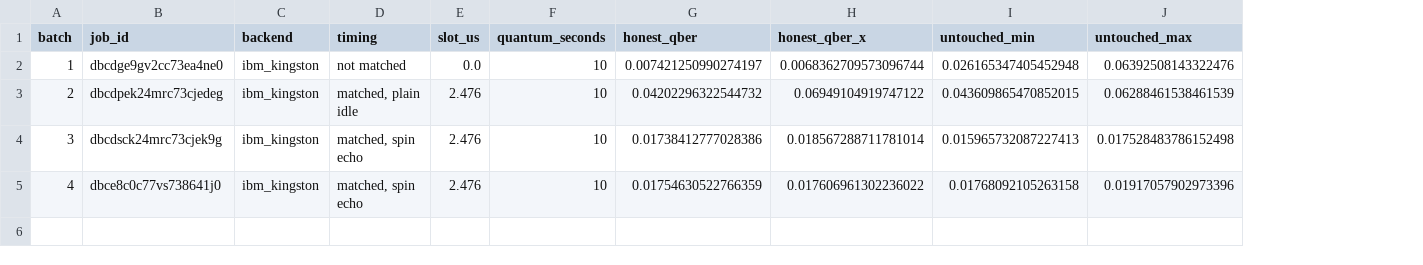
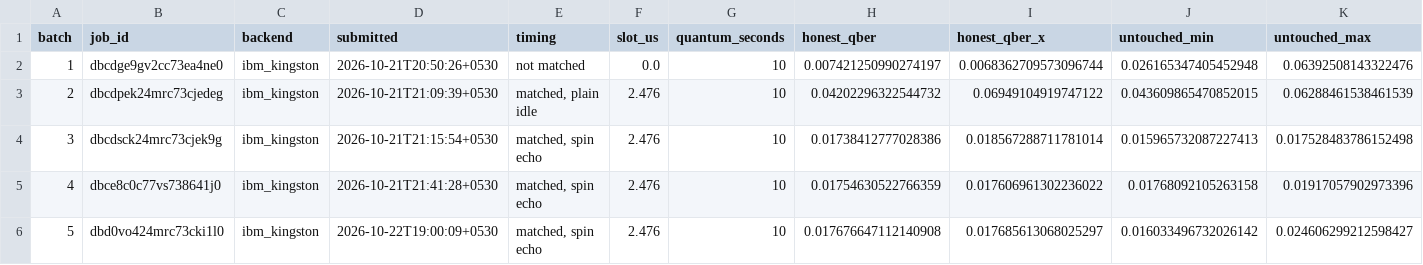
Before and after one commit to vtu-qiskit-fall-fest-2026/vtu-hc-essential-engineers, a CSV file: results/hardware_lessons.csv, drawn as a sheet; only a part is shown; rows hold the shown columns only; the diff names each change by its address in the sheet, - before the commit and + after, or states it on an @@ line.

```diff
--- a/results/hardware_lessons.csv
+++ b/results/hardware_lessons.csv
+column D (submitted), rows 2-5: 2026-10-21T20:50:26+0530 | 2026-10-21T21:09:39+0530 | 2026-10-21T21:15:54+0530 | 2026-10-21T21:41:28+0530
+row 6: 5 | dbd0vo424mrc73cki1l0 | ibm_kingston | 2026-10-22T19:00:09+0530 | matched, spin echo | 2.476 | 10 | 0.017676647112140908 | 0.017685613068025297 | 0.016033496732026142 | 0.024606299212598427
```
Also changed, not shown: results/sessions.csv, results/stress_test.csv, 14 other files.
